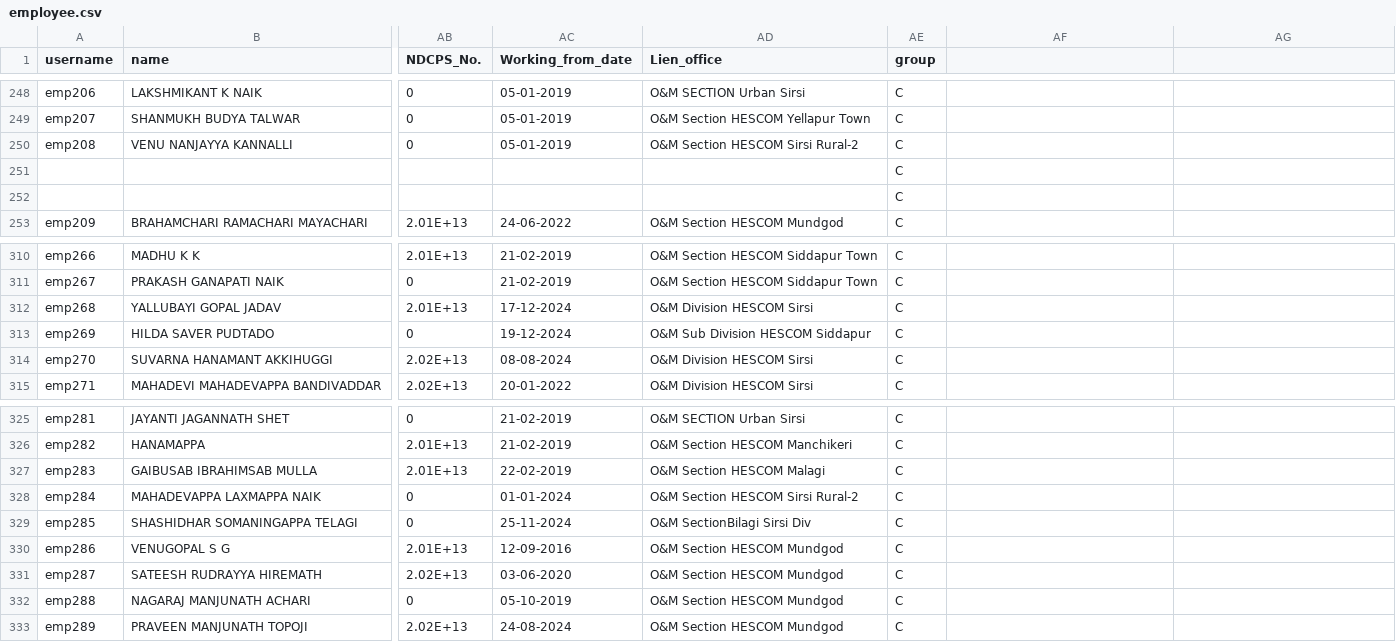
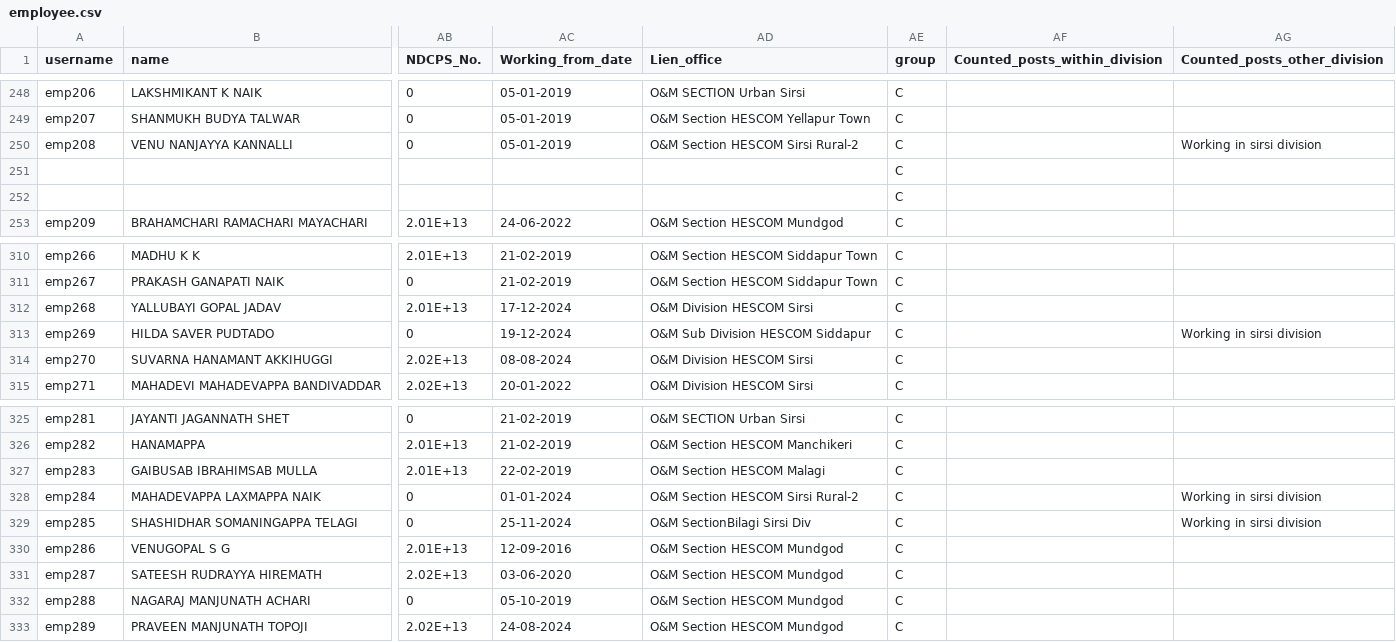
Before and after one commit to hescomsalary1-sudo/salary-data, a CSV file: employee.csv, drawn as a sheet; only a part is shown, gaps mark what is left out; the diff names each change by its address in the sheet, - before the commit and + after, or states it on an @@ line.

Commit message:
Update employee.csv

```diff
--- a/employee.csv
+++ b/employee.csv
-AF1: (empty)
+AF1: Counted_posts_within_division
-AG1: (empty)
+AG1: Counted_posts_other_division
-AG250 (Counted_posts_other_division): (empty)
+AG250 (Counted_posts_other_division): Working in sirsi division
-AG313 (Counted_posts_other_division): (empty)
+AG313 (Counted_posts_other_division): Working in sirsi division
-AG328:AG329 (Counted_posts_other_division): (empty)
+AG328:AG329 (Counted_posts_other_division): Working in sirsi division
```
